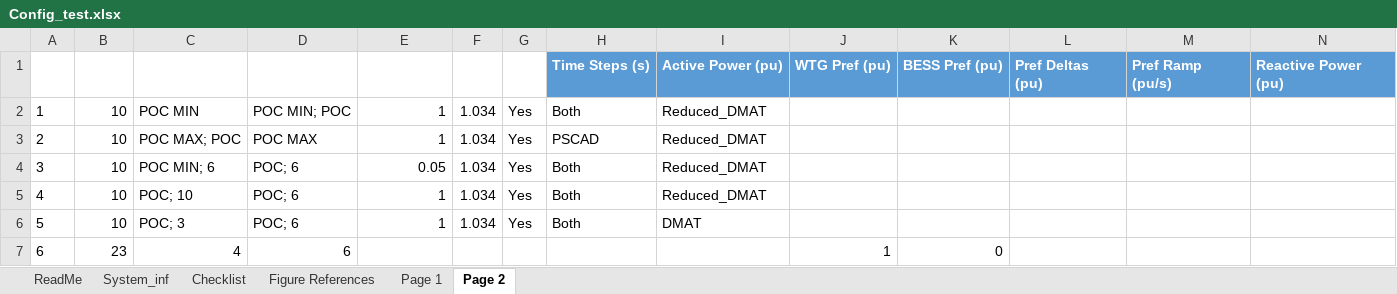
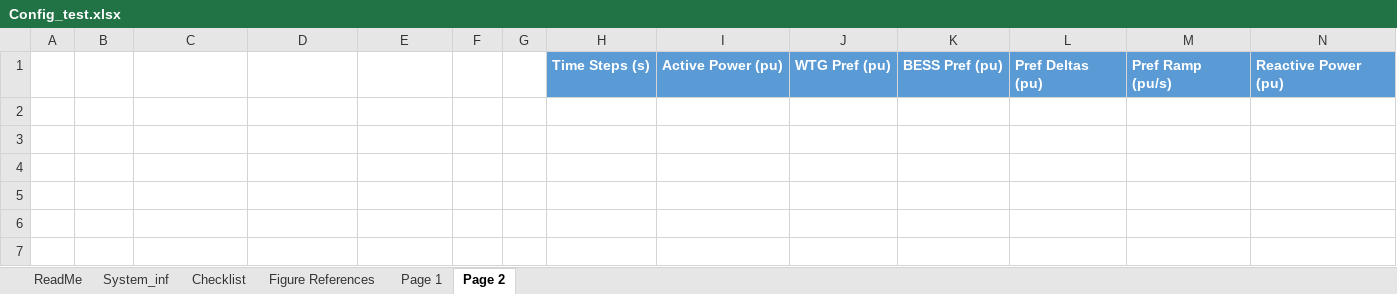
Before and after one commit to Windlab-Insights/junction_rivers_stage2, an Excel workbook: src/junction_rivers_stage2/PSCAD/scripts/Config_test.xlsx, sheet Page 2, drawn as a sheet; only a part is shown; values as stored, in another font and other column widths than the file's, no borders; table styles not drawn; rows hold the shown columns only; the diff names each change by its address in the sheet, - before the commit and + after, or states it on an @@ line.

```diff
--- a/src/junction_rivers_stage2/PSCAD/scripts/Config_test.xlsx (sheet Page 2)
+++ b/src/junction_rivers_stage2/PSCAD/scripts/Config_test.xlsx (sheet Page 2)
-row 2: 1 | 10 | POC MIN | POC MIN; POC | 1 | 1.034 | Yes | Both | Reduced_DMAT
-row 3: 2 | 10 | POC MAX; POC | POC MAX | 1 | 1.034 | Yes | PSCAD | Reduced_DMAT
-row 4: 3 | 10 | POC MIN; 6 | POC; 6 | 0.05 | 1.034 | Yes | Both | Reduced_DMAT
-row 5: 4 | 10 | POC; 10 | POC; 6 | 1 | 1.034 | Yes | Both | Reduced_DMAT
-row 6: 5 | 10 | POC; 3 | POC; 6 | 1 | 1.034 | Yes | Both | DMAT
-row 7: 6 | 23 | 4 | 6 |  |  |  |  |  | 1 | 0
```
Also changed, not shown: sheet Page 1.
